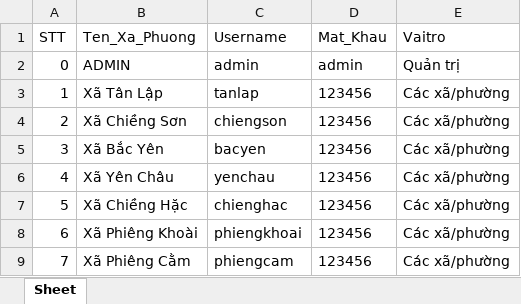
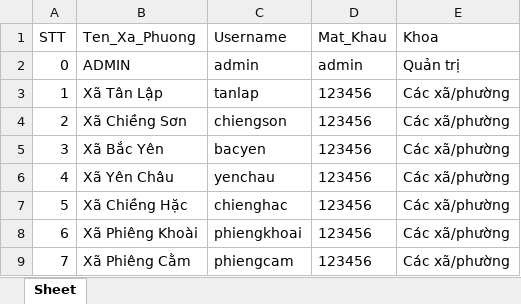
Before and after one commit to quansla267-dot/portal_nuoc_sach_sonla, an Excel workbook: config/Config_Users.xlsx, sheet Sheet, drawn as a sheet; values as stored, in another font and other column widths than the file's, no borders; the diff names each change by its address in the sheet, - before the commit and + after, or states it on an @@ line.

```diff
--- a/config/Config_Users.xlsx (sheet Sheet)
+++ b/config/Config_Users.xlsx (sheet Sheet)
-E1: Vaitro
+E1: Khoa
```
Also changed, not shown: 1 other file.
